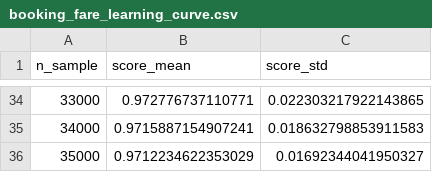
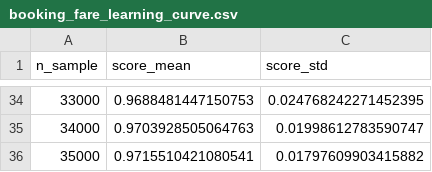
Before and after one commit to NDuan-510/MADS-MS2-Uber-Analysis, a CSV file: supervised_lite/evaluation/booking_fare_learning_curve.csv, drawn as a sheet; only a part is shown, gaps mark what is left out; the diff covers the shown part only.

```diff
--- a/supervised_lite/evaluation/booking_fare_learning_curve.csv
+++ b/supervised_lite/evaluation/booking_fare_learning_curve.csv
@@ -34,3 +34,3 @@ n_sample,score_mean,score_std
-33000,0.972776737110771,0.022303217922143865
-34000,0.9715887154907241,0.018632798853911583
-35000,0.9712234622353029,0.01692344041950327
+33000,0.9688481447150753,0.024768242271452395
+34000,0.9703928505064763,0.01998612783590747
+35000,0.9715510421080541,0.01797609903415882
```
Also changed, not shown: 64 edited cells elsewhere in this file, supervised_lite/evaluation/booking_cancel_learning_curve.csv, supervised_lite/evaluation/customer_rating_learning_curve.csv, 4 other files.
